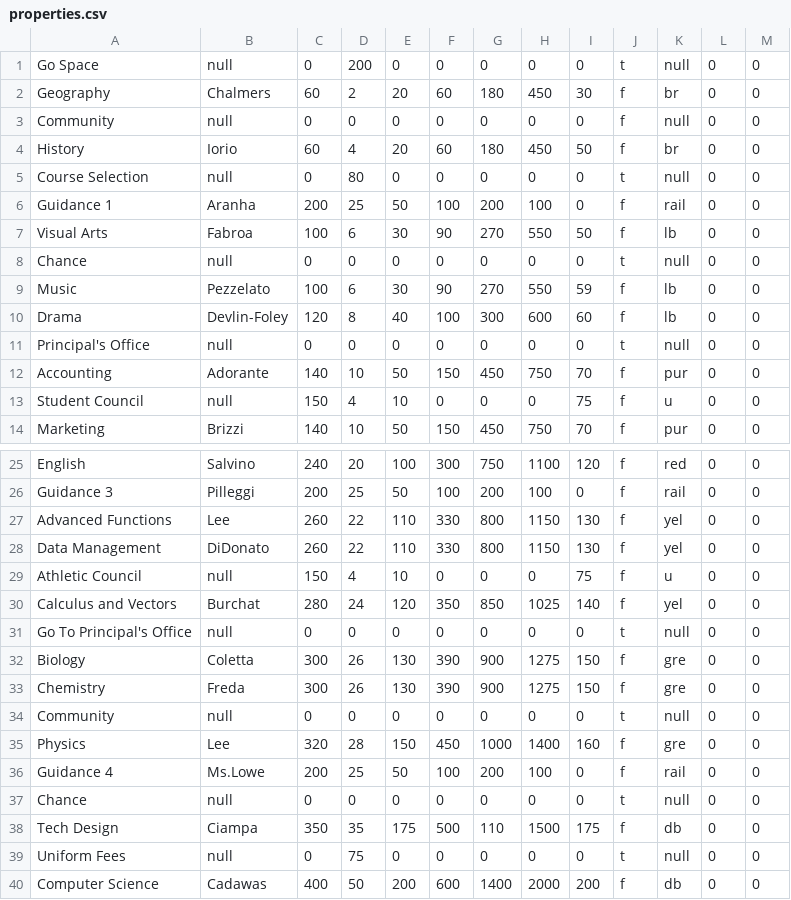
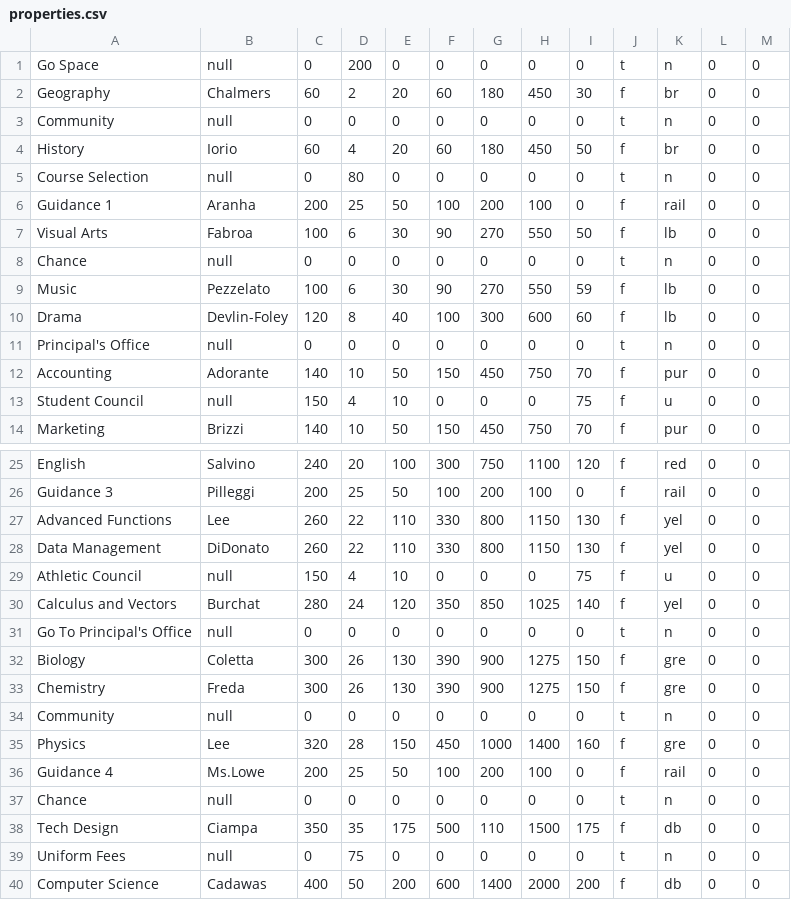
Before and after one commit to aeveryt/stamonopoly, a CSV file: properties.csv, drawn as a sheet; only a part is shown, gaps mark what is left out; the diff covers the shown part only.

```diff
--- a/properties.csv
+++ b/properties.csv
@@ -1,12 +1,12 @@
-Go Space,null,0,200,0,0,0,0,0,t,null,0,0
+Go Space,null,0,200,0,0,0,0,0,t,n,0,0
 Geography,Chalmers,60,2,20,60,180,450,30,f,br,0,0
-Community,null,0,0,0,0,0,0,0,f,null,0,0
+Community,null,0,0,0,0,0,0,0,t,n,0,0
 History,Iorio,60,4,20,60,180,450,50,f,br,0,0
-Course Selection,null,0,80,0,0,0,0,0,t,null,0,0
+Course Selection,null,0,80,0,0,0,0,0,t,n,0,0
 Guidance 1,Aranha,200,25,50,100,200,100,0,f,rail,0,0
 Visual Arts,Fabroa,100,6,30,90,270,550,50,f,lb,0,0
-Chance,null,0,0,0,0,0,0,0,t,null,0,0
+Chance,null,0,0,0,0,0,0,0,t,n,0,0
 Music,Pezzelato,100,6,30,90,270,550,59,f,lb,0,0
 Drama,Devlin-Foley,120,8,40,100,300,600,60,f,lb,0,0
-Principal's Office,null,0,0,0,0,0,0,0,t,null,0,0
+Principal's Office,null,0,0,0,0,0,0,0,t,n,0,0
 Accounting,Adorante,140,10,50,150,450,750,70,f,pur,0,0
@@ -30,11 +30,11 @@ Athletic Council,null,150,4,10,0,0,0,75,f,u,0,0
 Calculus and Vectors,Burchat,280,24,120,350,850,1025,140,f,yel,0,0
-Go To Principal's Office,null,0,0,0,0,0,0,0,t,null,0,0
+Go To Principal's Office,null,0,0,0,0,0,0,0,t,n,0,0
 Biology,Coletta,300,26,130,390,900,1275,150,f,gre,0,0
 Chemistry,Freda,300,26,130,390,900,1275,150,f,gre,0,0
-Community,null,0,0,0,0,0,0,0,t,null,0,0
+Community,null,0,0,0,0,0,0,0,t,n,0,0
 Physics,Lee,320,28,150,450,1000,1400,160,f,gre,0,0
 Guidance 4,Ms.Lowe,200,25,50,100,200,100,0,f,rail,0,0
-Chance,null,0,0,0,0,0,0,0,t,null,0,0
+Chance,null,0,0,0,0,0,0,0,t,n,0,0
 Tech Design,Ciampa,350,35,175,500,110,1500,175,f,db,0,0
-Uniform Fees,null,0,75,0,0,0,0,0,t,null,0,0
+Uniform Fees,null,0,75,0,0,0,0,0,t,n,0,0
 Computer Science,Cadawas,400,50,200,600,1400,2000,200,f,db,0,0
```
Also changed, not shown: 3 edited cells elsewhere in this file, 3 other files.
